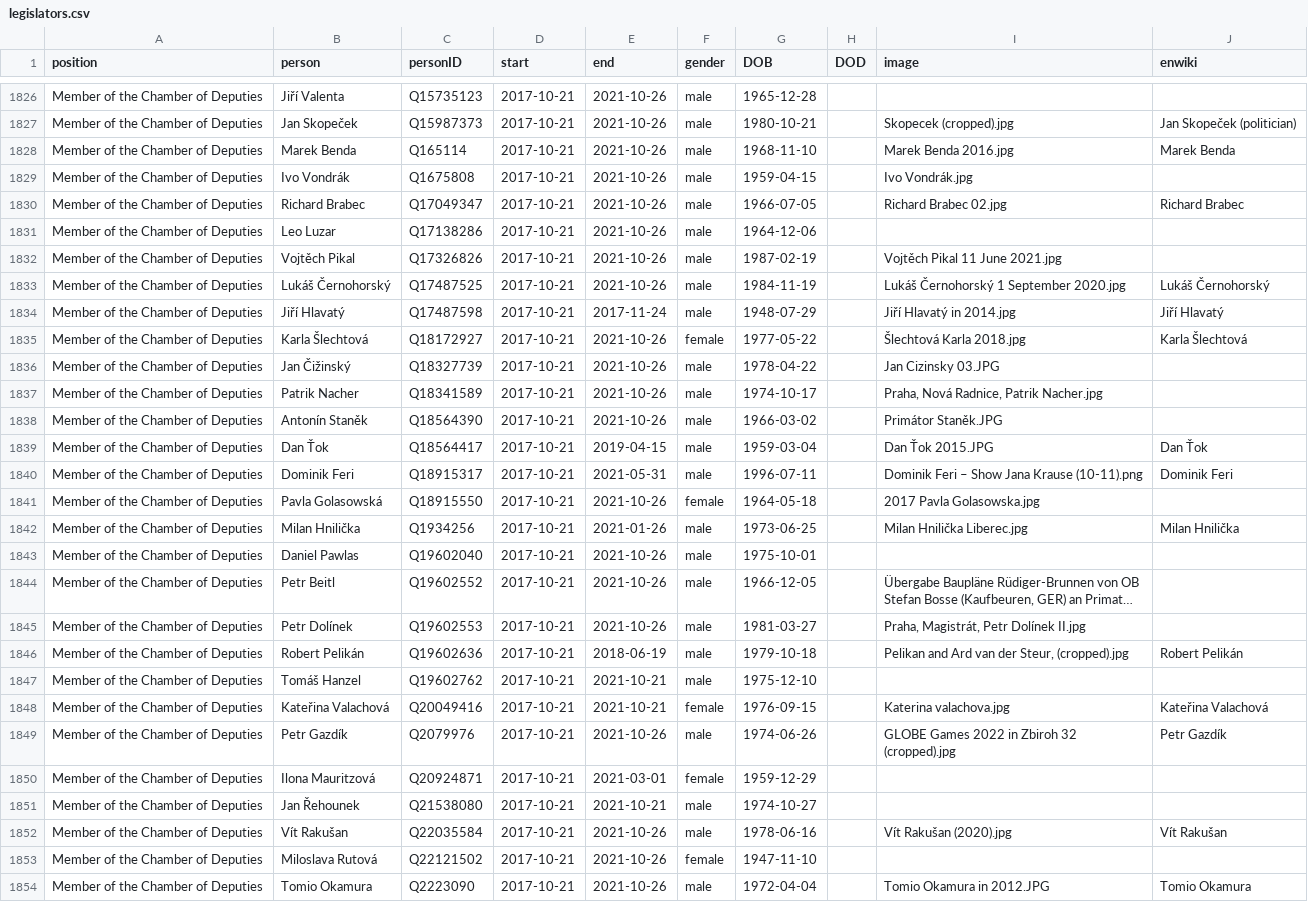
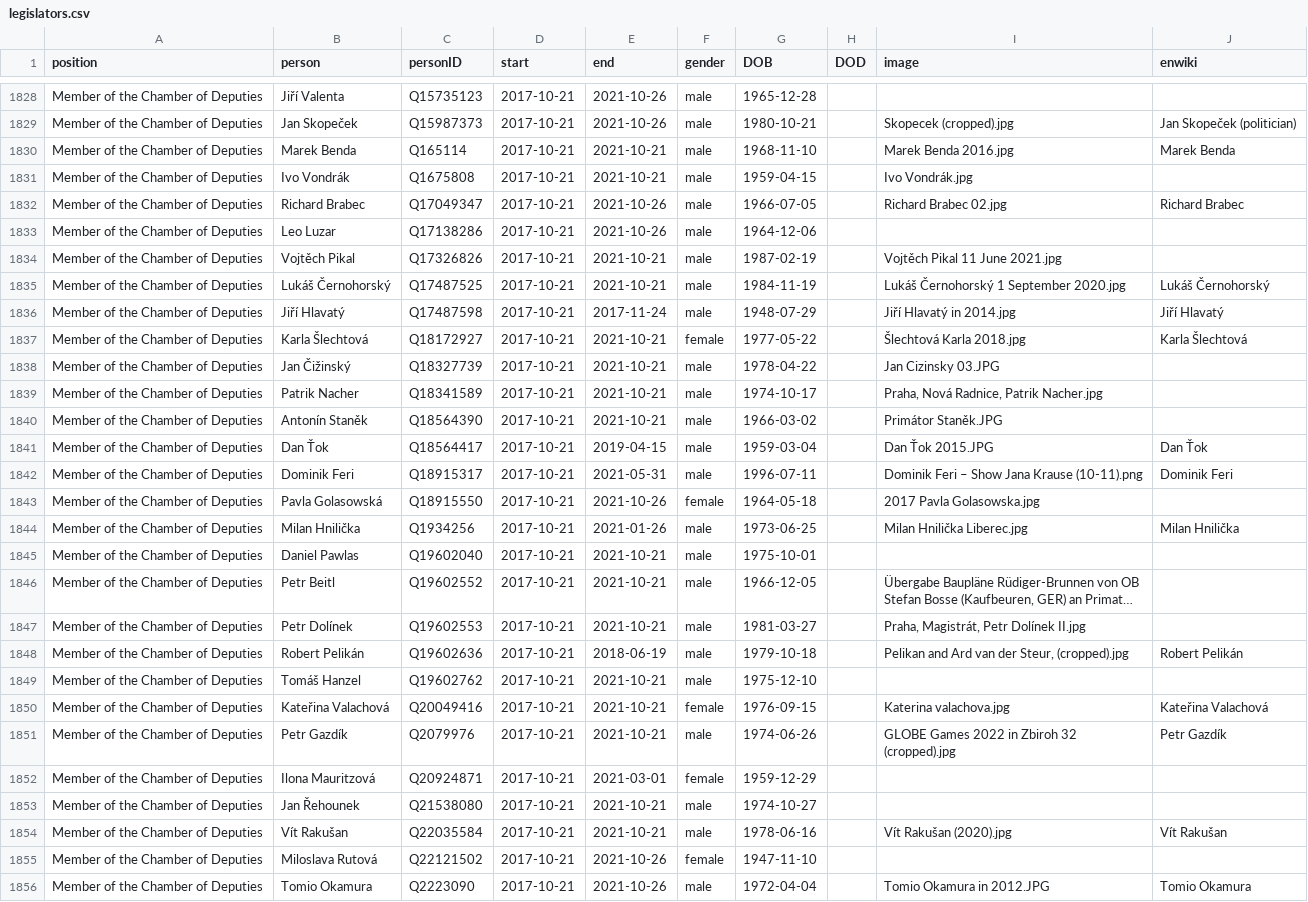
Before and after one commit to every-politician-scrapers/czech-ministers, a CSV file: html/legislators.csv, drawn as a sheet; only a part is shown, gaps mark what is left out; long unchanged cells end in …; addresses are those after the commit; the diff covers the shown part only; the diff names each change by its address in the sheet, - before the commit and + after, or states it on an @@ line.

```diff
--- a/html/legislators.csv
+++ b/html/legislators.csv
-E1830:E1831 (end): 2021-10-26
+E1830:E1831 (end): 2021-10-21
-E1834:E1835 (end): 2021-10-26
+E1834:E1835 (end): 2021-10-21
-E1837:E1840 (end): 2021-10-26
+E1837:E1840 (end): 2021-10-21
-E1845:E1847 (end): 2021-10-26
+E1845:E1847 (end): 2021-10-21
-E1851 (end): 2021-10-26
+E1851 (end): 2021-10-21
-E1854 (end): 2021-10-26
+E1854 (end): 2021-10-21
```
Also changed, not shown: 6 added rows, 1 removed row and 88 edited cells elsewhere in this file, html/current.csv, html/holders21.csv, 1 other file.
